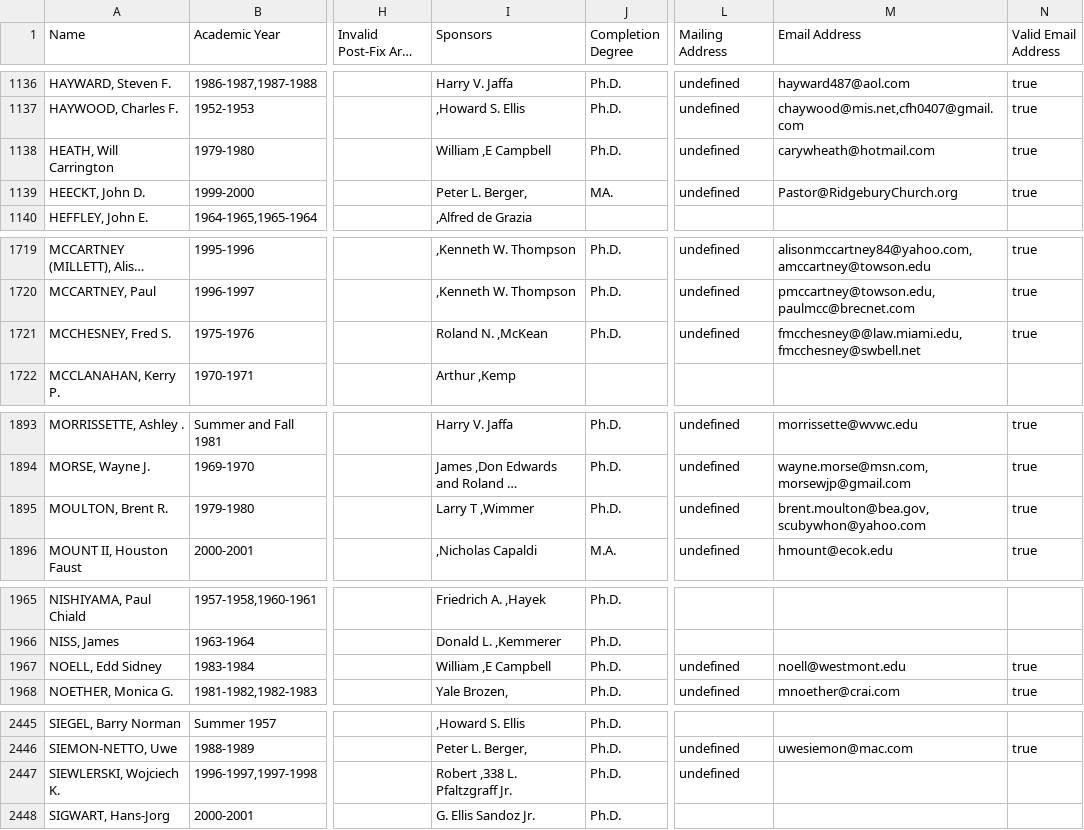
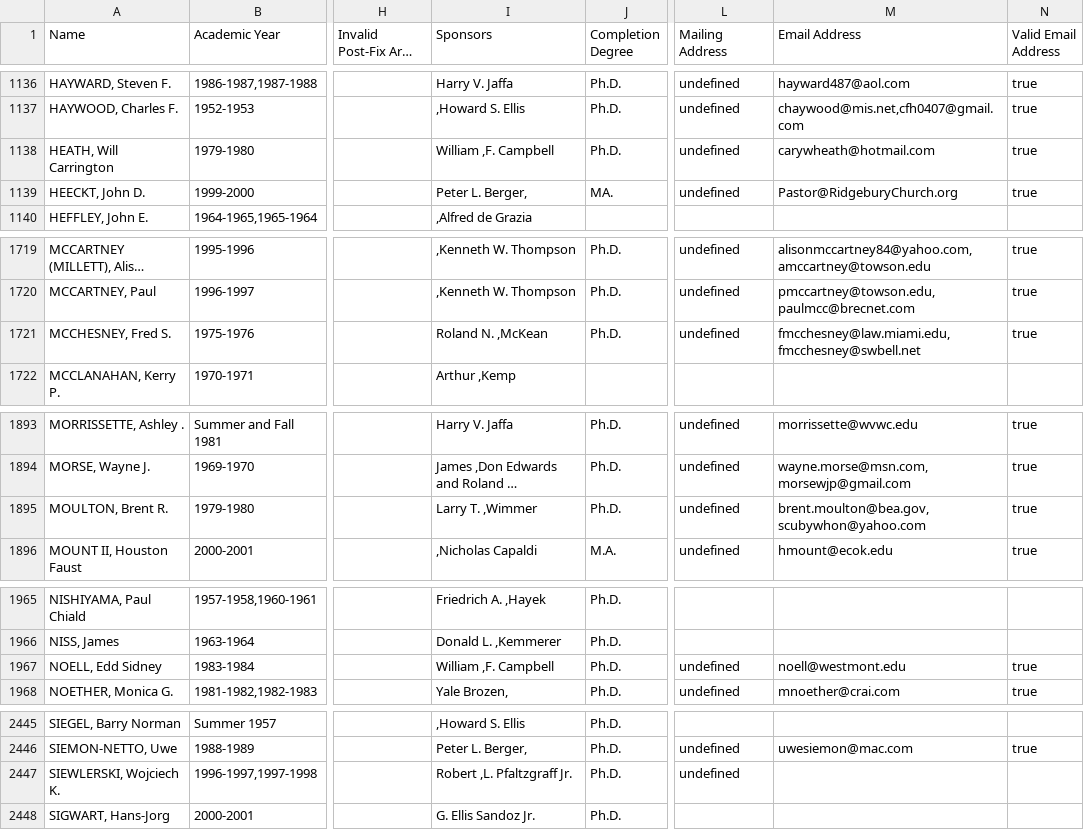
Before and after one commit to Vandivier/data-science-practice, a CSV file: js/earhart-fellows/output.csv, drawn as a sheet; only a part is shown, gaps mark what is left out; long unchanged cells end in …; the diff covers the shown part only; the diff names each change by its address in the sheet, - before the commit and + after, or states it on an @@ line.

```diff
--- a/js/earhart-fellows/output.csv
+++ b/js/earhart-fellows/output.csv
-I1138 (Sponsors): William ,E Campbell
+I1138 (Sponsors): William ,F. Campbell
-M1721 (Email Address): fmcchesney@@law.miami.edu,fmcchesney@swbell.net
+M1721 (Email Address): fmcchesney@law.miami.edu,fmcchesney@swbell.net
-I1895 (Sponsors): Larry T ,Wimmer
+I1895 (Sponsors): Larry T. ,Wimmer
-I1967 (Sponsors): William ,E Campbell
+I1967 (Sponsors): William ,F. Campbell
-I2447 (Sponsors): Robert ,338 L. Pfaltzgraff Jr.
+I2447 (Sponsors): Robert ,L. Pfaltzgraff Jr.
```
Also changed, not shown: 11 edited cells elsewhere in this file, 1 other file.
